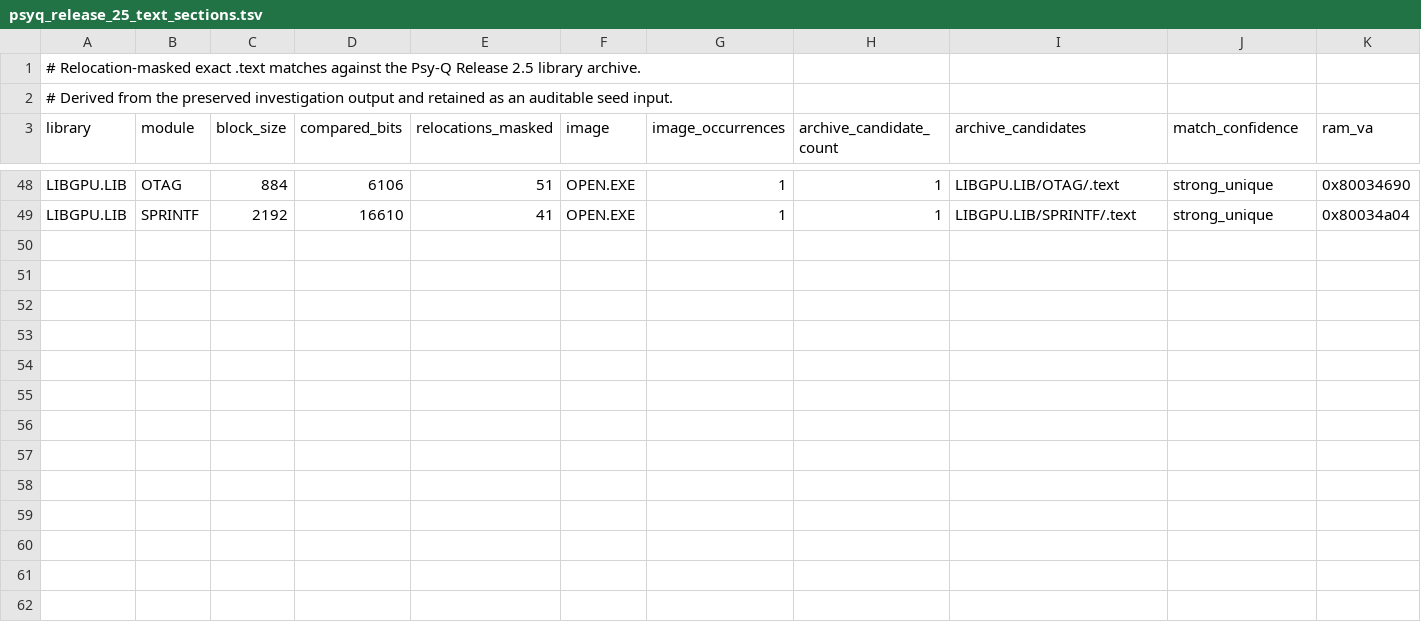
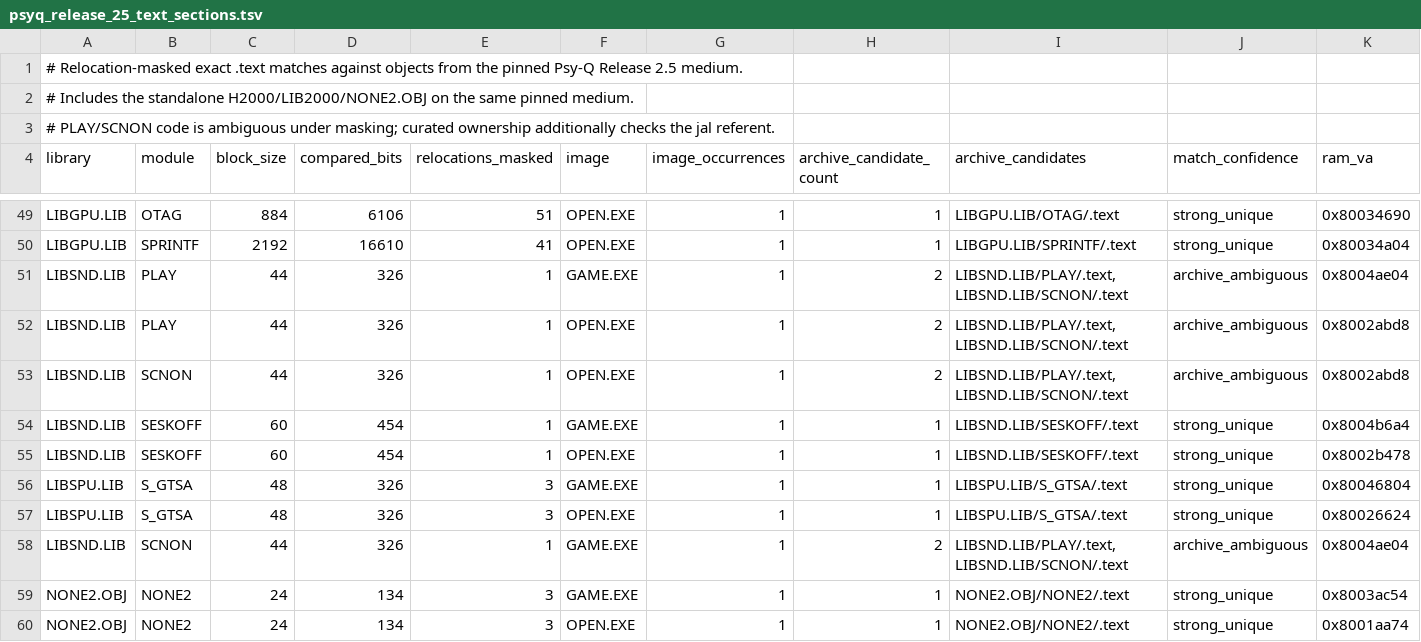
Before and after one commit to sushi-shi/kings-field-decomp, a TSV file: config/evidence/psyq_release_25_text_sections.tsv, drawn as a sheet; only a part is shown, gaps mark what is left out.

Commit message:
tools: consolidate Psy-Q Release 2.5 SDK

```diff
--- a/config/evidence/psyq_release_25_text_sections.tsv
+++ b/config/evidence/psyq_release_25_text_sections.tsv
@@ -1,3 +1,4 @@
-# Relocation-masked exact .text matches against the Psy-Q Release 2.5 library archive.
-# Derived from the preserved investigation output and retained as an auditable seed input.
+# Relocation-masked exact .text matches against objects from the pinned Psy-Q Release 2.5 medium.
+# Includes the standalone H2000/LIB2000/NONE2.OBJ on the same pinned medium.
+# PLAY/SCNON code is ambiguous under masking; curated ownership additionally checks the jal referent.
 library	module	block_size	compared_bits	relocations_masked	image	image_occurrences	archive_candidate_count	archive_candidates	match_confidence	ram_va
@@ -49 +50,11 @@ LIBGPU.LIB	OTAG	884	6106	51	OPEN.EXE	1	1	LIBGPU.LIB/OTAG/.text	strong_unique	0x8
 LIBGPU.LIB	SPRINTF	2192	16610	41	OPEN.EXE	1	1	LIBGPU.LIB/SPRINTF/.text	strong_unique	0x80034a04
+LIBSND.LIB	PLAY	44	326	1	GAME.EXE	1	2	LIBSND.LIB/PLAY/.text,LIBSND.LIB/SCNON/.text	archive_ambiguous	0x8004ae04
+LIBSND.LIB	PLAY	44	326	1	OPEN.EXE	1	2	LIBSND.LIB/PLAY/.text,LIBSND.LIB/SCNON/.text	archive_ambiguous	0x8002abd8
+LIBSND.LIB	SCNON	44	326	1	OPEN.EXE	1	2	LIBSND.LIB/PLAY/.text,LIBSND.LIB/SCNON/.text	archive_ambiguous	0x8002abd8
+LIBSND.LIB	SESKOFF	60	454	1	GAME.EXE	1	1	LIBSND.LIB/SESKOFF/.text	strong_unique	0x8004b6a4
+LIBSND.LIB	SESKOFF	60	454	1	OPEN.EXE	1	1	LIBSND.LIB/SESKOFF/.text	strong_unique	0x8002b478
+LIBSPU.LIB	S_GTSA	48	326	3	GAME.EXE	1	1	LIBSPU.LIB/S_GTSA/.text	strong_unique	0x80046804
+LIBSPU.LIB	S_GTSA	48	326	3	OPEN.EXE	1	1	LIBSPU.LIB/S_GTSA/.text	strong_unique	0x80026624
+LIBSND.LIB	SCNON	44	326	1	GAME.EXE	1	2	LIBSND.LIB/PLAY/.text,LIBSND.LIB/SCNON/.text	archive_ambiguous	0x8004ae04
+NONE2.OBJ	NONE2	24	134	3	GAME.EXE	1	1	NONE2.OBJ/NONE2/.text	strong_unique	0x8003ac54
+NONE2.OBJ	NONE2	24	134	3	OPEN.EXE	1	1	NONE2.OBJ/NONE2/.text	strong_unique	0x8001aa74
```
Also changed, not shown: 32 other files.
